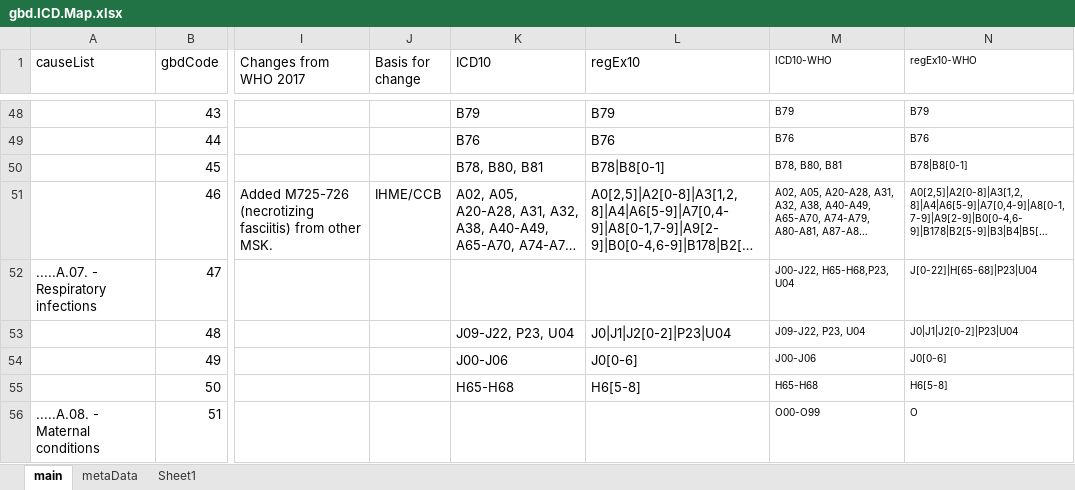
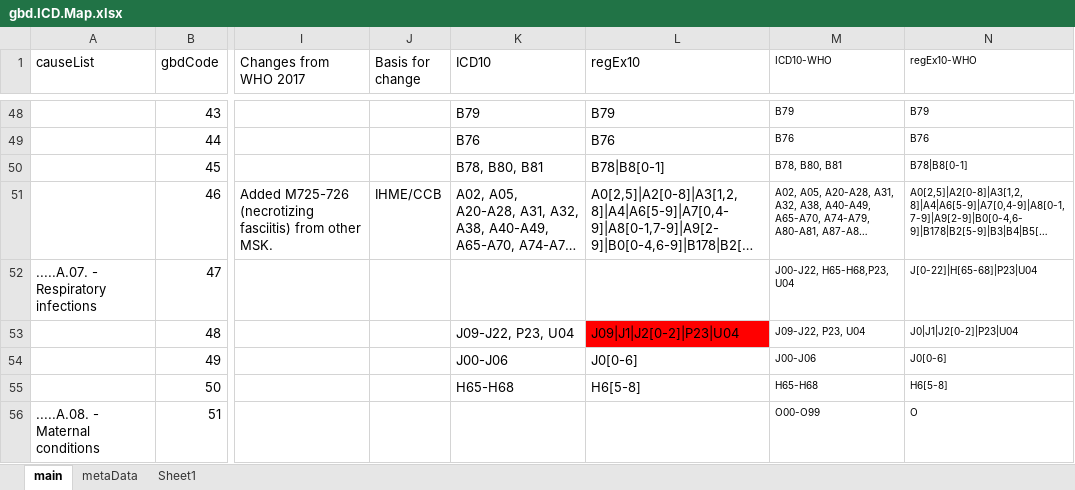
Before and after one commit to mcSamuelDataSci/CACommunityBurden, an Excel workbook: myCBD/myInfo/gbd.ICD.Map.xlsx, sheet main, drawn as a sheet; only a part is shown, gaps mark what is left out; long unchanged cells end in …; values as stored, in another font and other column widths than the file's, no borders; the diff names each change by its address in the sheet, - before the commit and + after, or states it on an @@ line.

```diff
--- a/myCBD/myInfo/gbd.ICD.Map.xlsx (sheet main)
+++ b/myCBD/myInfo/gbd.ICD.Map.xlsx (sheet main)
-L53 (regEx10): J0|J1|J2[0-2]|P23|U04
+L53 (regEx10): J09|J1|J2[0-2]|P23|U04
-L53 fill: none
+L53 fill: #FF0000
```
Also changed, not shown: 7 other files.
